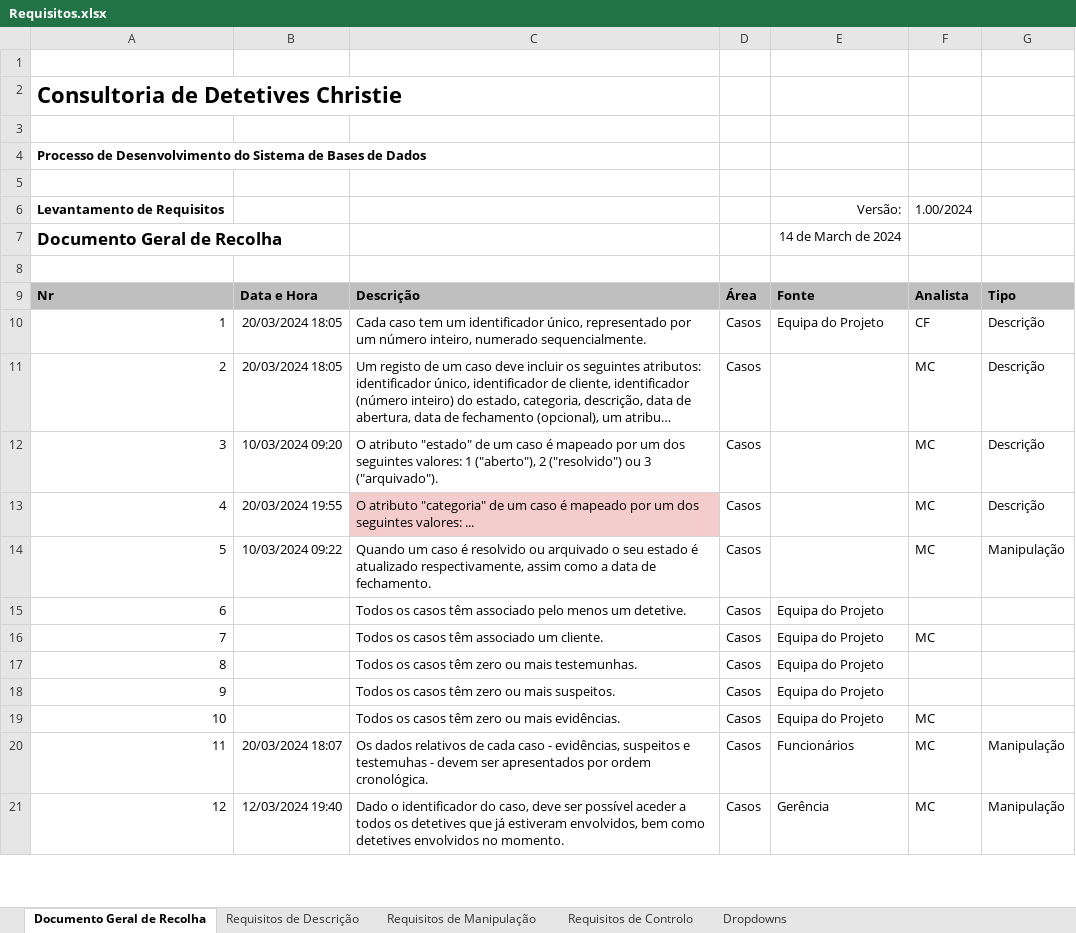
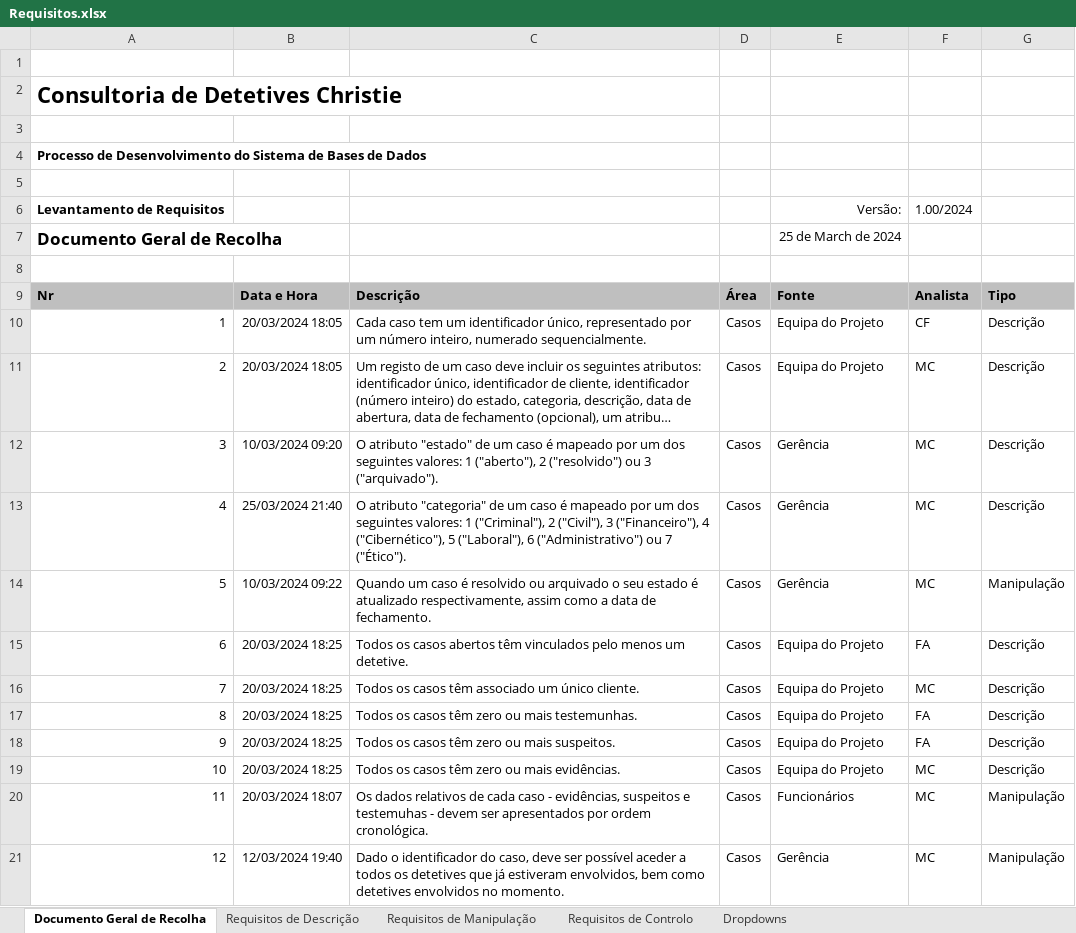
Before and after one commit to Afonso-santos/DataBase, an Excel workbook: requisitos/Requisitos.xlsx, sheet Documento Geral de Recolha, drawn as a sheet; only a part is shown; long unchanged cells end in …; values as stored, in another font and other column widths than the file's, no borders; charts and pictures and conditional formats and table styles not drawn; removed rows and columns are numbered as before the commit, all else as after; the diff covers the shown part only; the diff names each change by its address in the sheet, - before the commit and + after, or states it on an @@ line.

```diff
--- a/requisitos/Requisitos.xlsx (sheet Documento Geral de Recolha)
+++ b/requisitos/Requisitos.xlsx (sheet Documento Geral de Recolha)
-E7: 14 de March de 2024
+E7: 25 de March de 2024
-E11: (empty)
+E11: Equipa do Projeto
-E12:E14: (empty)
+E12:E14: Gerência
-B13: 20/03/2024 19:55
+B13: 25/03/2024 21:40
-C13: …seguintes valores: ...
+C13: …seguintes valores: 1 ("Criminal"), 2 ("Civil"), 3 ("Financeiro"), 4 ("Cibernético"), 5 ("Laboral"), 6 ("Administrativo") ou 7 ("Ético").
-C13 fill: #F4CCCC
+C13 fill: none
-row 15: 6 |  | Todos os casos têm associado pelo menos um detetive. | Casos | Equipa do Projeto
+row 15: 6 | 20/03/2024 18:25 | Todos os casos abertos têm vinculados pelo menos um detetive. | Casos | Equipa do Projeto | FA | Descrição
-B16:B19: (empty)
+B16:B19: 20/03/2024 18:25
-C16: Todos os casos têm associado um cliente.
+C16: Todos os casos têm associado um único cliente.
-G16:G19: (empty)
+G16:G19: Descrição
-F17:F18: (empty)
+F17:F18: FA
```
Also changed, not shown: 3 added rows, 5 removed rows, 37 edited cells and row numbers in column A elsewhere in this sheet, sheet Requisitos de Descrição, sheet Requisitos de Manipulação, sheet Requisitos de Controlo, sheet Dropdowns, formulas that keep their value.
